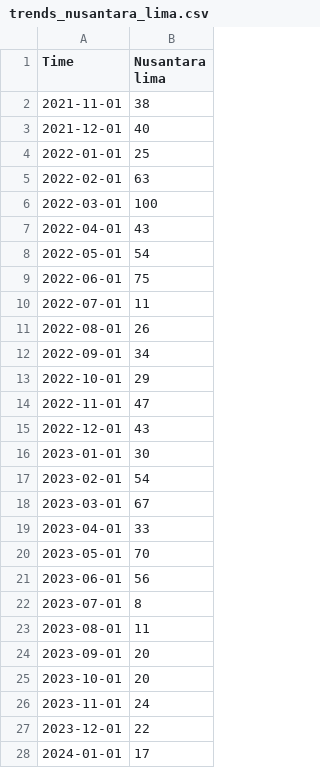
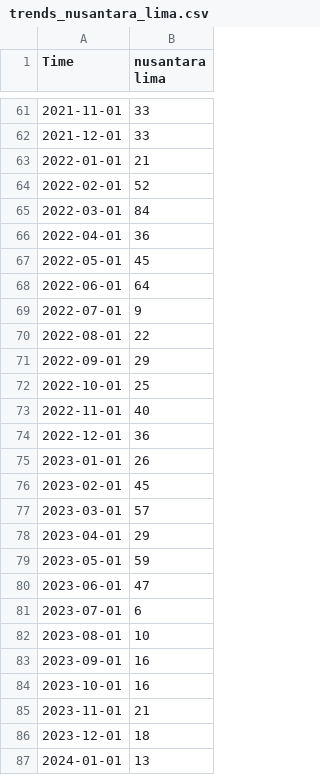
Before and after one commit to lTsumetai/PSN-Article-Sentiment-Analysis, a CSV file: trends_nusantara_lima.csv, drawn as a sheet; only a part is shown, gaps mark what is left out; the diff covers the shown part only.

Commit message:
adding google trends csv and google trends section to join data

```diff
--- a/trends_nusantara_lima.csv
+++ b/trends_nusantara_lima.csv
@@ -1 +1 @@
-"Time","Nusantara lima"
+"Time","nusantara lima"
@@ -2,27 +61,27 @@
-"2021-11-01",38
-"2021-12-01",40
-"2022-01-01",25
-"2022-02-01",63
-"2022-03-01",100
-"2022-04-01",43
-"2022-05-01",54
-"2022-06-01",75
-"2022-07-01",11
-"2022-08-01",26
-"2022-09-01",34
-"2022-10-01",29
-"2022-11-01",47
-"2022-12-01",43
-"2023-01-01",30
-"2023-02-01",54
-"2023-03-01",67
-"2023-04-01",33
-"2023-05-01",70
-"2023-06-01",56
-"2023-07-01",8
-"2023-08-01",11
-"2023-09-01",20
-"2023-10-01",20
-"2023-11-01",24
-"2023-12-01",22
-"2024-01-01",17
+"2021-11-01",33
+"2021-12-01",33
+"2022-01-01",21
+"2022-02-01",52
+"2022-03-01",84
+"2022-04-01",36
+"2022-05-01",45
+"2022-06-01",64
+"2022-07-01",9
+"2022-08-01",22
+"2022-09-01",29
+"2022-10-01",25
+"2022-11-01",40
+"2022-12-01",36
+"2023-01-01",26
+"2023-02-01",45
+"2023-03-01",57
+"2023-04-01",29
+"2023-05-01",59
+"2023-06-01",47
+"2023-07-01",6
+"2023-08-01",10
+"2023-09-01",16
+"2023-10-01",16
+"2023-11-01",21
+"2023-12-01",18
+"2024-01-01",13
```
Also changed, not shown: 59 added rows and 32 edited cells elsewhere in this file, 10 other files.
